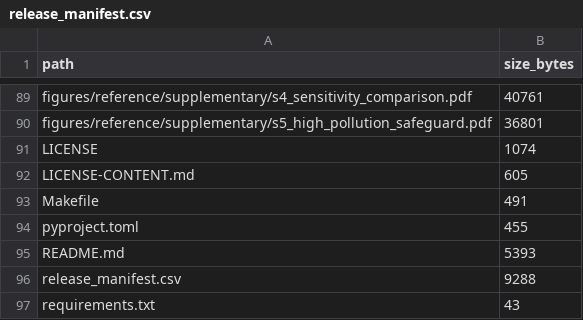
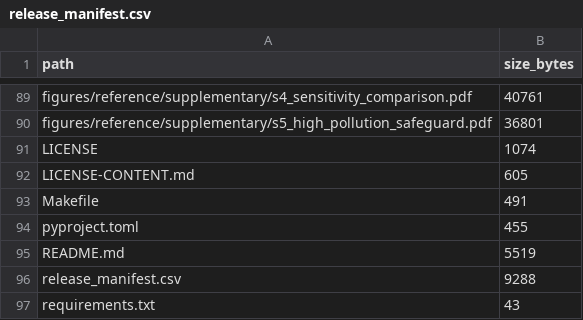
Before and after one commit to penarsab/pm10-bayesian-analysis-public, a CSV file: release_manifest.csv, drawn as a sheet; only a part is shown, gaps mark what is left out.

```diff
--- a/release_manifest.csv
+++ b/release_manifest.csv
@@ -94,3 +94,3 @@ Makefile,491
 pyproject.toml,455
-README.md,5393
+README.md,5519
 release_manifest.csv,9288
```
Also changed, not shown: 1 other file.
